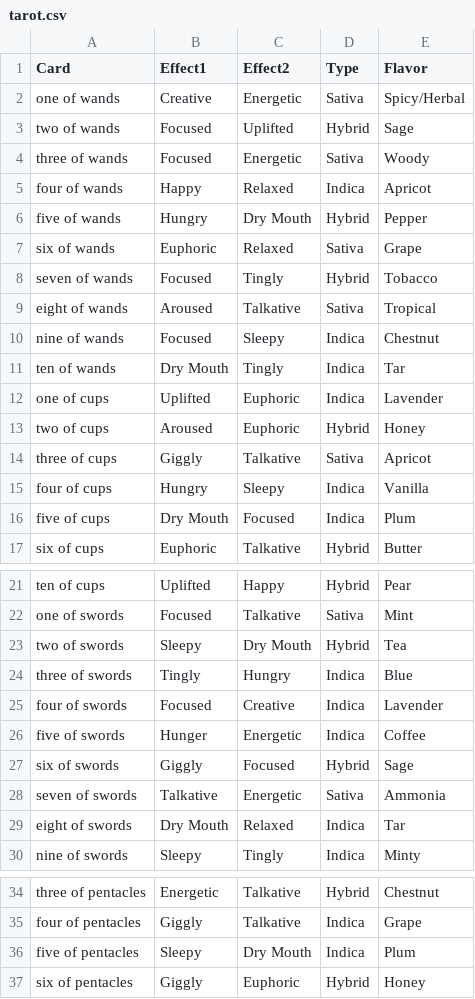
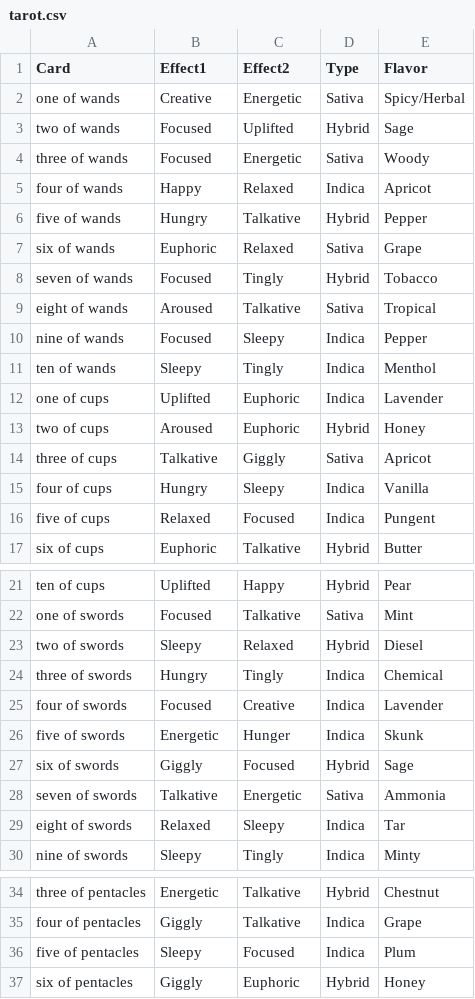
Before and after one commit to nkslip/DankDataDivinations, a CSV file: input/tarot.csv, drawn as a sheet; only a part is shown, gaps mark what is left out.

```diff
--- a/input/tarot.csv
+++ b/input/tarot.csv
@@ -5,3 +5,3 @@ three of wands,Focused,Energetic,Sativa,Woody
 four of wands,Happy,Relaxed,Indica,Apricot
-five of wands,Hungry,Dry Mouth,Hybrid,Pepper
+five of wands,Hungry,Talkative,Hybrid,Pepper
 six of wands,Euphoric,Relaxed,Sativa,Grape
@@ -9,9 +9,9 @@ seven of wands,Focused,Tingly,Hybrid,Tobacco
 eight of wands,Aroused,Talkative,Sativa,Tropical
-nine of wands,Focused,Sleepy,Indica,Chestnut
-ten of wands,Dry Mouth,Tingly,Indica,Tar
+nine of wands,Focused,Sleepy,Indica,Pepper
+ten of wands,Sleepy,Tingly,Indica,Menthol
 one of cups,Uplifted,Euphoric,Indica,Lavender
 two of cups,Aroused,Euphoric,Hybrid,Honey
-three of cups,Giggly,Talkative,Sativa,Apricot
+three of cups,Talkative,Giggly,Sativa,Apricot
 four of cups,Hungry,Sleepy,Indica,Vanilla
-five of cups,Dry Mouth,Focused,Indica,Plum
+five of cups,Relaxed,Focused,Indica,Pungent
 six of cups,Euphoric,Talkative,Hybrid,Butter
@@ -22,9 +22,9 @@ ten of cups,Uplifted,Happy,Hybrid,Pear
 one of swords,Focused,Talkative,Sativa,Mint
-two of swords,Sleepy,Dry Mouth,Hybrid,Tea
-three of swords,Tingly,Hungry,Indica,Blue
+two of swords,Sleepy,Relaxed,Hybrid,Diesel
+three of swords,Hungry,Tingly,Indica,Chemical
 four of swords,Focused,Creative,Indica,Lavender
-five of swords,Hunger,Energetic,Indica,Coffee
+five of swords,Energetic,Hunger,Indica,Skunk
 six of swords,Giggly,Focused,Hybrid,Sage
 seven of swords,Talkative,Energetic,Sativa,Ammonia
-eight of swords,Dry Mouth,Relaxed,Indica,Tar
+eight of swords,Relaxed,Sleepy,Indica,Tar
 nine of swords,Sleepy,Tingly,Indica,Minty
@@ -35,3 +35,3 @@ three of pentacles,Energetic,Talkative,Hybrid,Chestnut
 four of pentacles,Giggly,Talkative,Indica,Grape
-five of pentacles,Sleepy,Dry Mouth,Indica,Plum
+five of pentacles,Sleepy,Focused,Indica,Plum
 six of pentacles,Giggly,Euphoric,Hybrid,Honey
```
Also changed, not shown: 2 other files.
